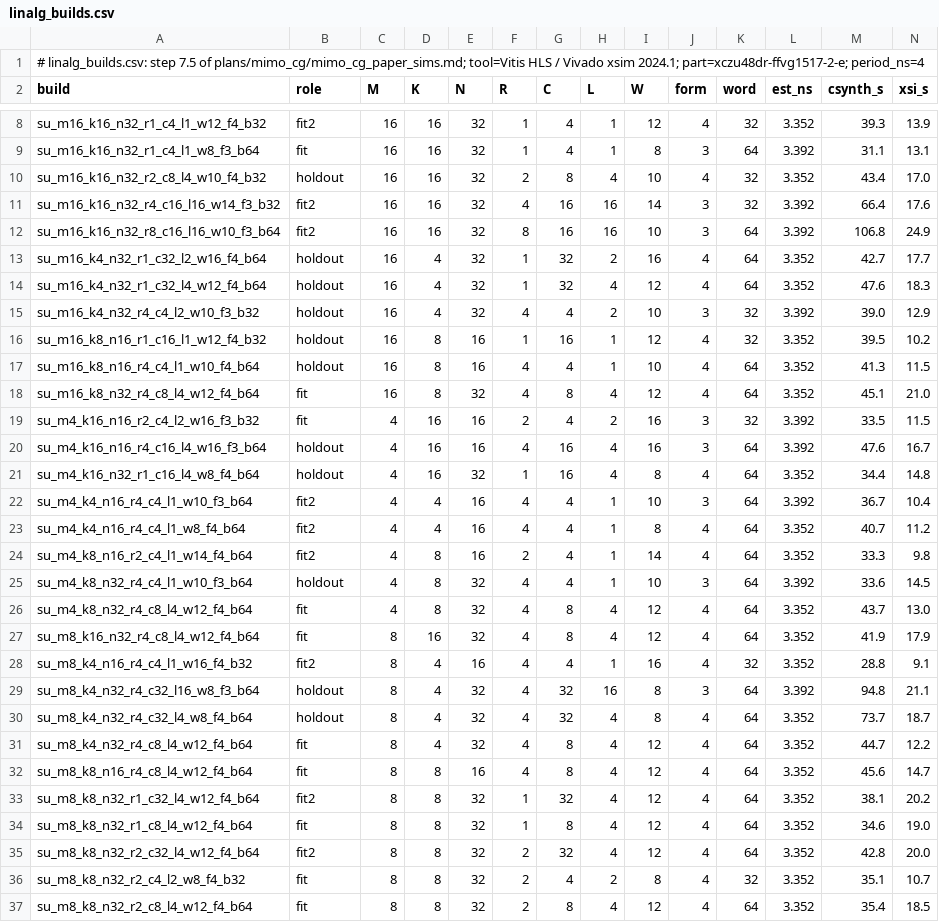
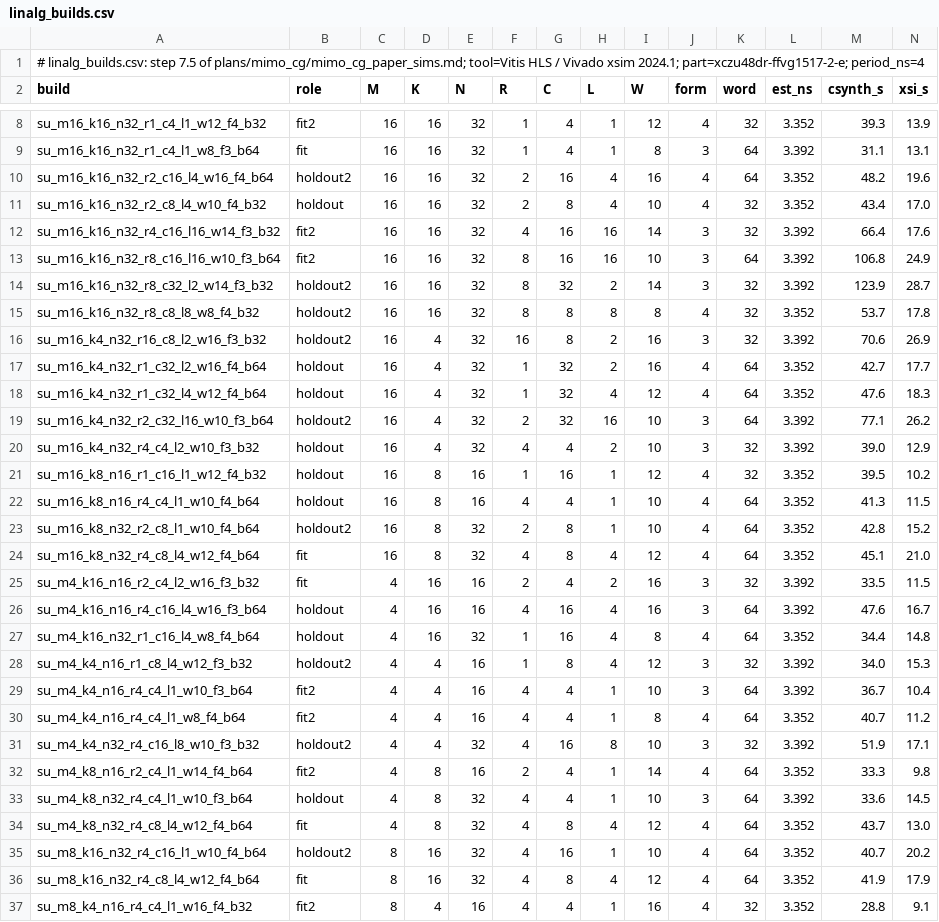
Before and after one commit to sdrangan/waveflow, a CSV file: examples/mimo_cg/paper_data/linalg_builds.csv, drawn as a sheet; only a part is shown, gaps mark what is left out; the shorter side is filled out with more unchanged rows; rows hold the shown columns only; the diff covers the shown part only; the diff names each change by its address in the sheet, - before the commit and + after, or states it on an @@ line.

```diff
--- a/examples/mimo_cg/paper_data/linalg_builds.csv
+++ b/examples/mimo_cg/paper_data/linalg_builds.csv
+row 10: su_m16_k16_n32_r2_c16_l4_w16_f4_b64 | holdout2 | 16 | 16 | 32 | 2 | 16 | 4 | 16 | 4 | 64 | 3.352 | 48.2 | 19.6
+row 14: su_m16_k16_n32_r8_c32_l2_w14_f3_b32 | holdout2 | 16 | 16 | 32 | 8 | 32 | 2 | 14 | 3 | 32 | 3.392 | 123.9 | 28.7
+row 15: su_m16_k16_n32_r8_c8_l8_w8_f4_b32 | holdout2 | 16 | 16 | 32 | 8 | 8 | 8 | 8 | 4 | 32 | 3.352 | 53.7 | 17.8
+row 16: su_m16_k4_n32_r16_c8_l2_w16_f3_b32 | holdout2 | 16 | 4 | 32 | 16 | 8 | 2 | 16 | 3 | 32 | 3.392 | 70.6 | 26.9
+row 19: su_m16_k4_n32_r2_c32_l16_w10_f3_b64 | holdout2 | 16 | 4 | 32 | 2 | 32 | 16 | 10 | 3 | 64 | 3.392 | 77.1 | 26.2
+row 23: su_m16_k8_n32_r2_c8_l1_w10_f4_b64 | holdout2 | 16 | 8 | 32 | 2 | 8 | 1 | 10 | 4 | 64 | 3.352 | 42.8 | 15.2
+row 28: su_m4_k4_n16_r1_c8_l4_w12_f3_b32 | holdout2 | 4 | 4 | 16 | 1 | 8 | 4 | 12 | 3 | 32 | 3.392 | 34.0 | 15.3
+row 31: su_m4_k4_n32_r4_c16_l8_w10_f3_b32 | holdout2 | 4 | 4 | 32 | 4 | 16 | 8 | 10 | 3 | 32 | 3.392 | 51.9 | 17.1
+row 35: su_m8_k16_n32_r4_c16_l1_w10_f4_b64 | holdout2 | 8 | 16 | 32 | 4 | 16 | 1 | 10 | 4 | 64 | 3.352 | 40.7 | 20.2
```
Also changed, not shown: 3 added rows elsewhere in this file, examples/mimo_cg/paper_data/linalg_cycles.csv, examples/mimo_cg/paper_data/linalg_modules.csv, 7 other files.
